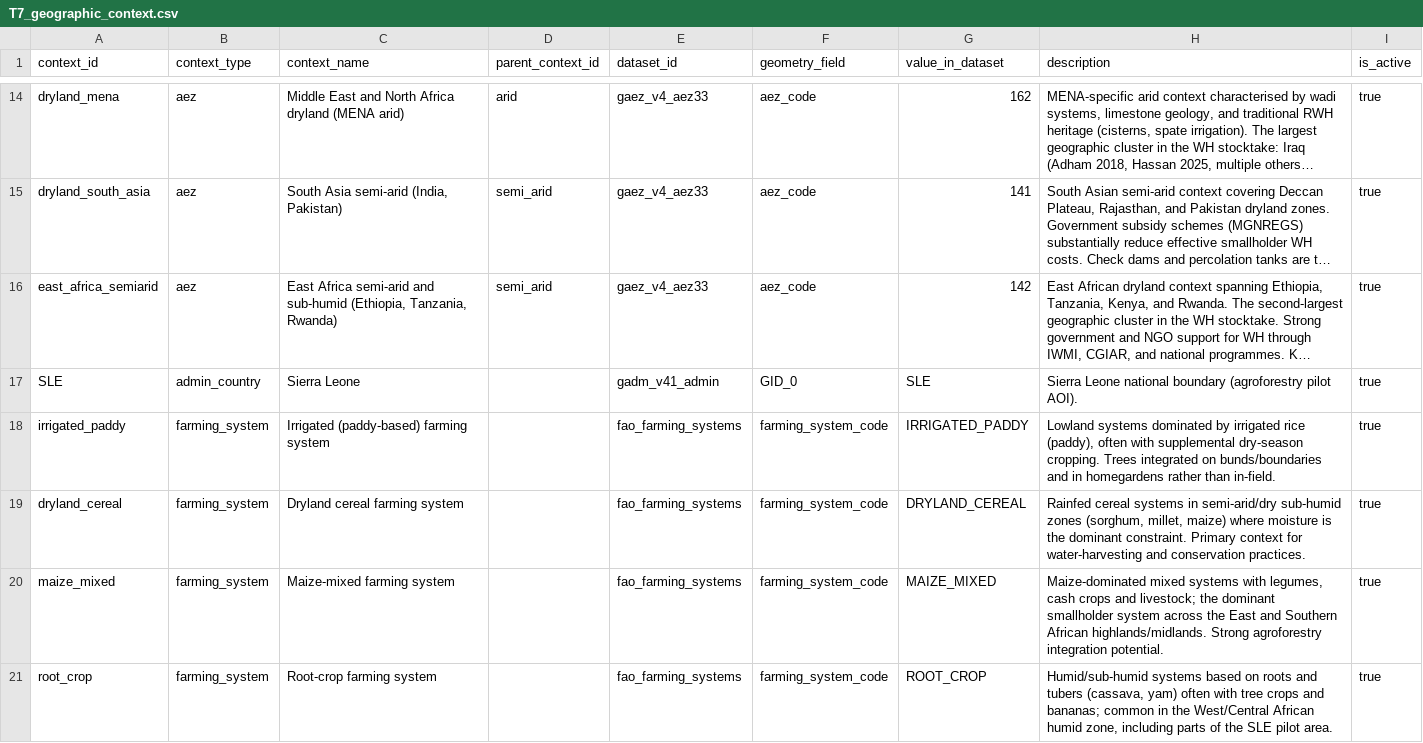
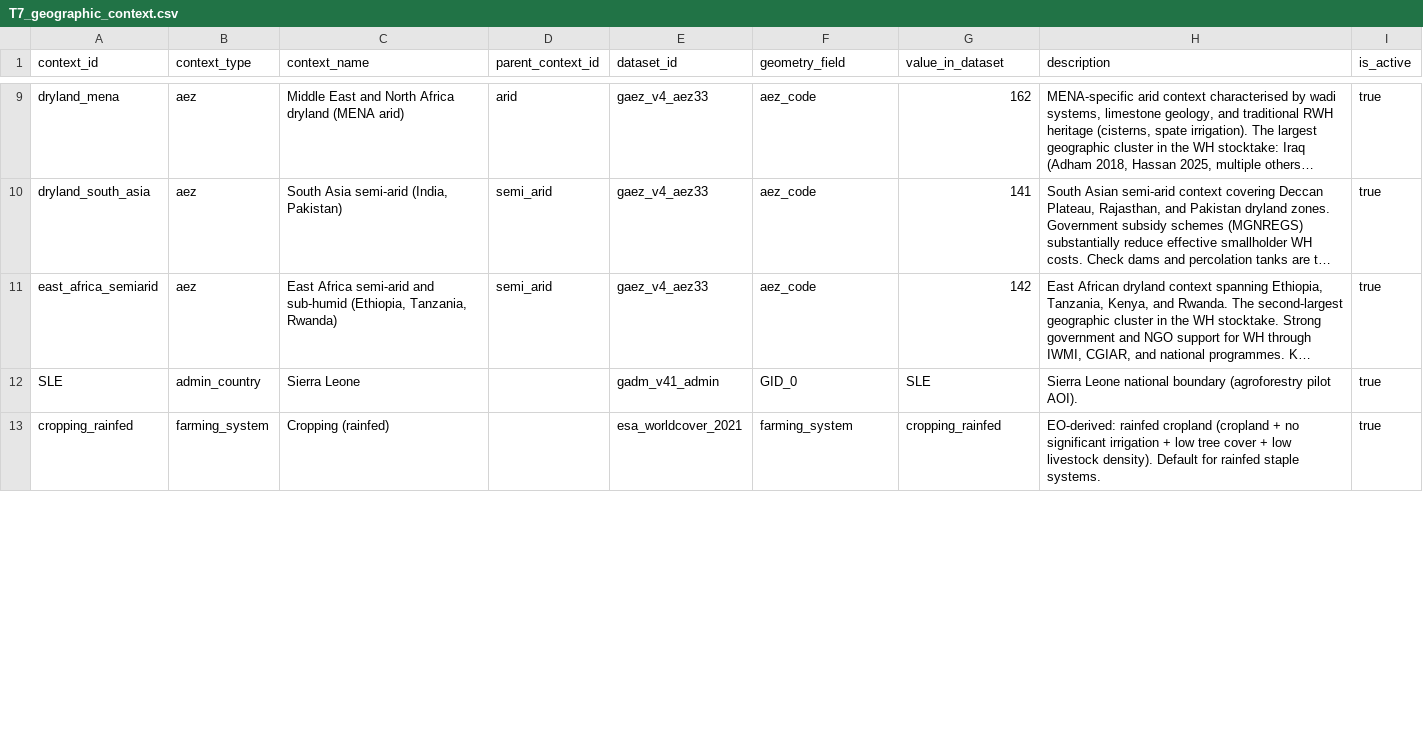
Before and after one commit to CIAT/nbs_ruralscan, a CSV file: schema/T7_geographic_context.csv, drawn as a sheet; only a part is shown, gaps mark what is left out; long unchanged cells end in …; removed rows and columns are numbered as before the commit, all else as after; the diff covers the shown part only; the diff names each change by its address in the sheet, - before the commit and + after, or states it on an @@ line.

Commit message:
feat(schema): v0.3.0 B — EO-derived farming_system vocab + production_gap BIND examples
T7 farming_system vocab swap (was Dixon-flavoured 9 → EO-derived 6):
- cropping_rainfed · cropping_irrigated · mixed_crop_livestock ·
  agro_pastoral · pastoral_rangeland · tree_perennial.
- Derived at scoping grade from open EO layers (GLAD/WorldCereal cropland,
  GLW livestock density, GMIA irrigation, Hansen/MapSPAM tree-perennial).
- BIND-overridable per country/region. Distinct from aez.
- Dixon vocabulary becomes a crosswalk reference in
  schema/registers/FS_DIXON_CROSSWALK.md (not enum-policed; open vocab via T7).

Data migration:
- T7: 9 Dixon-flavoured rows → 6 EO-derived rows (descriptions sourced from
  the derivation recipe).
- T3 (agroforestry + water_harvesting): 16 farming_system values migrated.
- T0.farming_systems_applicable: 2 lists migrated (deduped after mapping).
- SRC.farming_system: 16 entries migrated.

BIND example rows for production_gap:
- 6 farming_system-scoped bindings (one per EO class) — all
  status=requires_upload by default since livestock side is thinner; yield-
  gap (cropping) / NPP-gap (rangeland) / mixed sources per class. Recipe
  rationale in fitness_note.
- Plus heat_stress_hazard__global → CHELSA bioclim BIO5 (multi-band asset,
  band-resolved via v0.2.9 BIND.band field).
- Plus rural_poverty__global → WB PIP admin1.

Validator: 0 errors, 99 warnings (mostly T6 evidence_ids pending + the four
dropped-T5-var refs from the v0.3.0-A T5 ratification — flagged for follow-up).

```diff
--- a/schema/T7_geographic_context.csv
+++ b/schema/T7_geographic_context.csv
-row 18: irrigated_paddy | farming_system | Irrigated (paddy-based) farming system |  | fao_farming_systems | farming_system_code | IRRIGATED_PADDY | Lowland systems dominated by irrigated rice (paddy), often with supplemental dry-season cropping. Trees integrated on bunds/boundaries and in homegardens rather than in-field. | true
-row 19: dryland_cereal | farming_system | Dryland cereal farming system |  | fao_farming_systems | farming_system_code | DRYLAND_CEREAL | Rainfed cereal systems in semi-arid/dry sub-humid zones (sorghum, millet, maize) where moisture is the dominant constraint. Primary context for water-harvesting and conservation practices. | true
-row 20: maize_mixed | farming_system | Maize-mixed farming system |  | fao_farming_systems | farming_system_code | MAIZE_MIXED | Maize-dominated mixed systems with legumes, cash crops and livestock; the dominant smallholder system across the East and Southern African highlands/midlands. Strong agroforestry integration potential. | true
-row 21: root_crop | farming_system | Root-crop farming system |  | fao_farming_systems | farming_system_code | ROOT_CROP | Humid/sub-humid systems based on roots and tubers (cassava, yam) often with tree crops and bananas; common in the West/Central African humid zone, including parts of the SLE pilot area. | true
+row 13: cropping_rainfed | farming_system | Cropping (rainfed) |  | esa_worldcover_2021 | farming_system | cropping_rainfed | EO-derived: rainfed cropland (cropland + no significant irrigation + low tree cover + low livestock density). Default for rainfed staple systems. | true
```
Also changed, not shown: 5 added rows and 5 removed rows elsewhere in this file, schema/recipes/agroforestry/T0_nbs_registry.csv, schema/recipes/agroforestry/T3_nbs_hazard_farming.csv, 12 other files.
